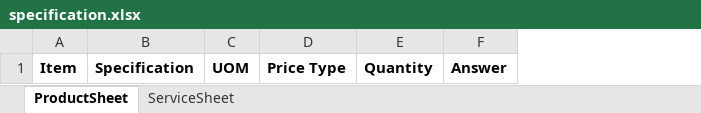
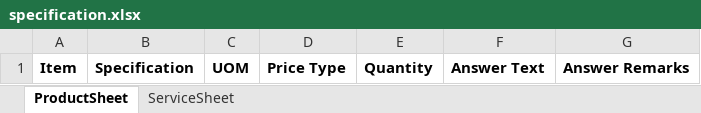
Before and after one commit to cdcscmdeveloper/liferay-plugins-sdk-6.1.1, an Excel workbook: portlets/NGeP-portlet/docroot/WEB-INF/templates/sc/loa/specification.xlsx, sheet ProductSheet, drawn as a sheet; values as stored, in another font and other column widths than the file's, no borders; removed rows and columns are numbered as before the commit, all else as after; the diff names each change by its address in the sheet, - before the commit and + after, or states it on an @@ line.

Commit message:
+ specification.xlsx  changes

```diff
--- a/portlets/NGeP-portlet/docroot/WEB-INF/templates/sc/loa/specification.xlsx (sheet ProductSheet)
+++ b/portlets/NGeP-portlet/docroot/WEB-INF/templates/sc/loa/specification.xlsx (sheet ProductSheet)
-column F, row 1: Answer
+column F, row 1: Answer Text
+column G, row 1: Answer Remarks
```
Also changed, not shown: sheet ServiceSheet.
